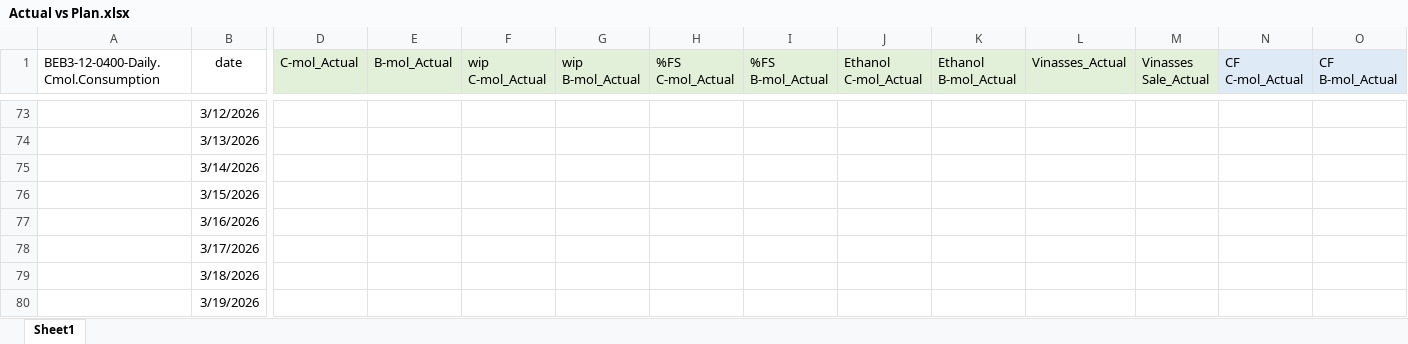
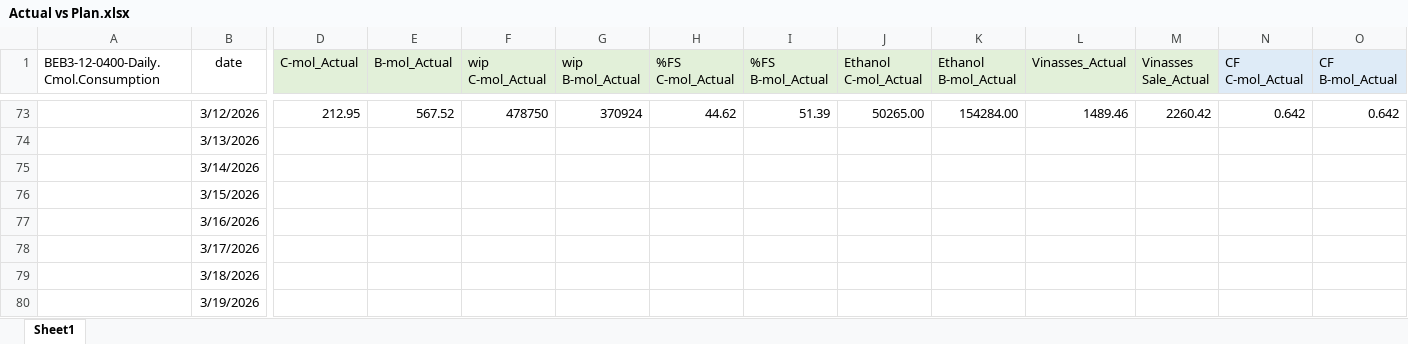
Before and after one commit to monwongwai-sys/Daily_DC, an Excel workbook: Actual vs Plan.xlsx, sheet Sheet1, drawn as a sheet; only a part is shown, gaps mark what is left out; values as stored, in another font and other column widths than the file's, no borders; charts and pictures not drawn; the diff covers the shown part only; the diff names each change by its address in the sheet, - before the commit and + after, or states it on an @@ line.

```diff
--- a/Actual vs Plan.xlsx (sheet Sheet1)
+++ b/Actual vs Plan.xlsx (sheet Sheet1)
-D73 (C-mol_Actual): (empty)
+D73 (C-mol_Actual): 212.95
-E73 (B-mol_Actual): (empty)
+E73 (B-mol_Actual): 567.52
-F73 (wip C-mol_Actual): (empty)
+F73 (wip C-mol_Actual): 478750
-G73 (wip B-mol_Actual): (empty)
+G73 (wip B-mol_Actual): 370924
-H73 (%FS C-mol_Actual): (empty)
+H73 (%FS C-mol_Actual): 44.62
-I73 (%FS B-mol_Actual): (empty)
+I73 (%FS B-mol_Actual): 51.39
-J73 (Ethanol C-mol_Actual): (empty)
+J73 (Ethanol C-mol_Actual): 50265.00
-K73 (Ethanol B-mol_Actual): (empty)
+K73 (Ethanol B-mol_Actual): 154284.00
-L73 (Vinasses_Actual): (empty)
+L73 (Vinasses_Actual): 1489.46
-M73 (Vinasses Sale_Actual): (empty)
+M73 (Vinasses Sale_Actual): 2260.42
-N73 (CF C-mol_Actual): (empty)
+N73 (CF C-mol_Actual): 0.642
-O73 (CF B-mol_Actual): (empty)
+O73 (CF B-mol_Actual): 0.642
```
Also changed, not shown: 99 edited cells elsewhere in this sheet, charts or pictures.
